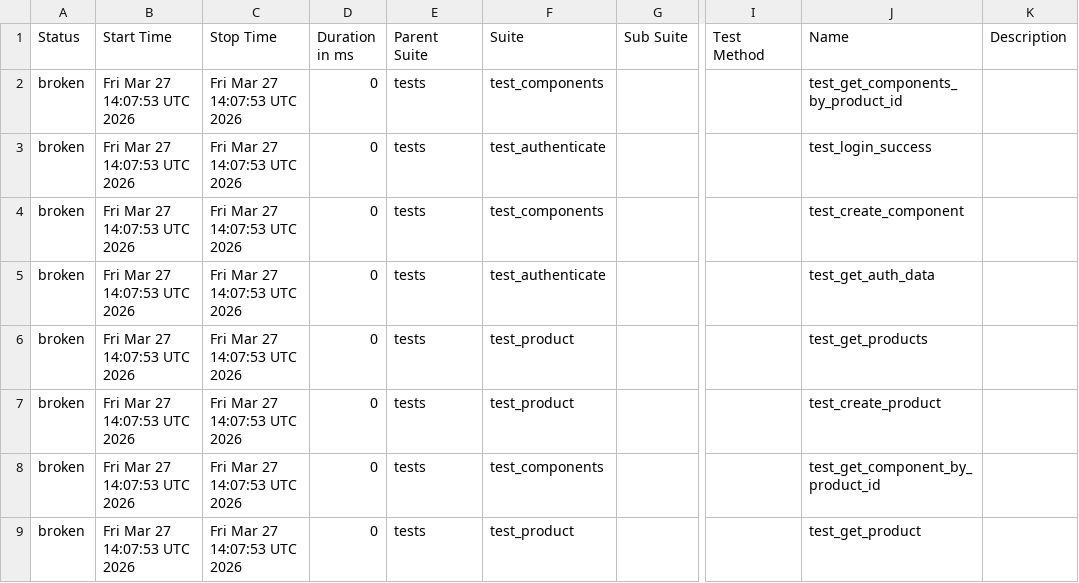
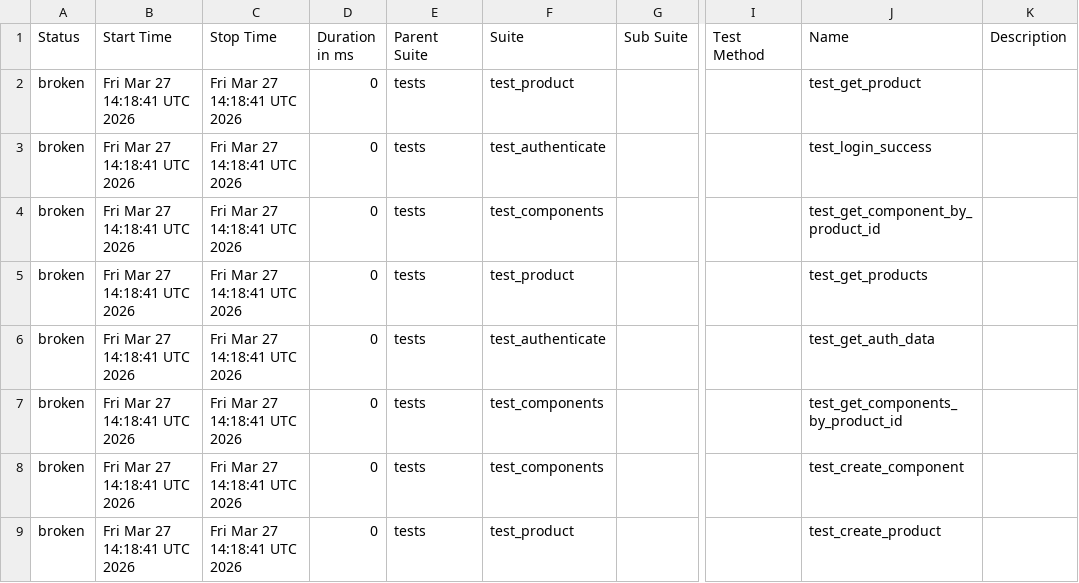
Before and after one commit to alexkaminskiy/api-automation-tests, a CSV file: data/suites.csv, drawn as a sheet; only a part is shown, gaps mark what is left out; the diff names each change by its address in the sheet, - before the commit and + after, or states it on an @@ line.

```diff
--- a/data/suites.csv
+++ b/data/suites.csv
-B2:B9 (Start Time): Fri Mar 27 14:07:53 UTC 2026
+B2:B9 (Start Time): Fri Mar 27 14:18:41 UTC 2026
-C2:C9 (Stop Time): Fri Mar 27 14:07:53 UTC 2026
+C2:C9 (Stop Time): Fri Mar 27 14:18:41 UTC 2026
-F2 (Suite): test_components
+F2 (Suite): test_product
-J2 (Name): test_get_components_by_product_id
+J2 (Name): test_get_product
-J4 (Name): test_create_component
+J4 (Name): test_get_component_by_product_id
-F5 (Suite): test_authenticate
+F5 (Suite): test_product
-J5 (Name): test_get_auth_data
+J5 (Name): test_get_products
-F6 (Suite): test_product
+F6 (Suite): test_authenticate
-J6 (Name): test_get_products
+J6 (Name): test_get_auth_data
-F7 (Suite): test_product
+F7 (Suite): test_components
-J7 (Name): test_create_product
+J7 (Name): test_get_components_by_product_id
-J8 (Name): test_get_component_by_product_id
+J8 (Name): test_create_component
-J9 (Name): test_get_product
+J9 (Name): test_create_product
```
Also changed, not shown: 44 other files.
